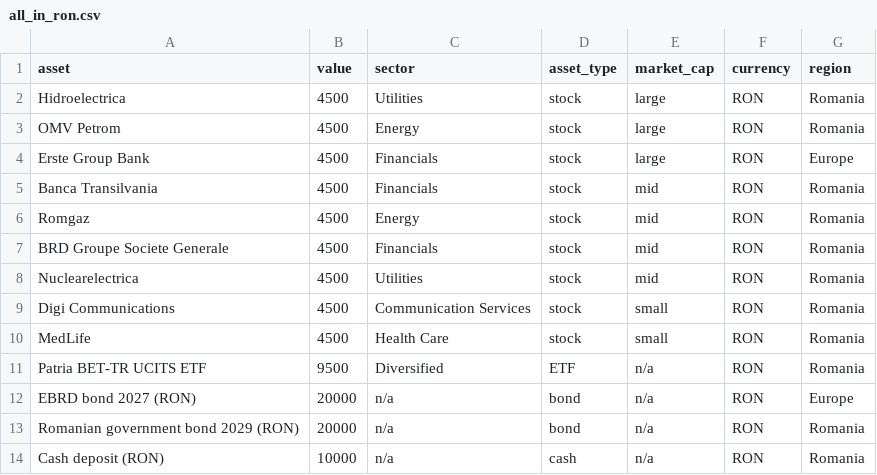
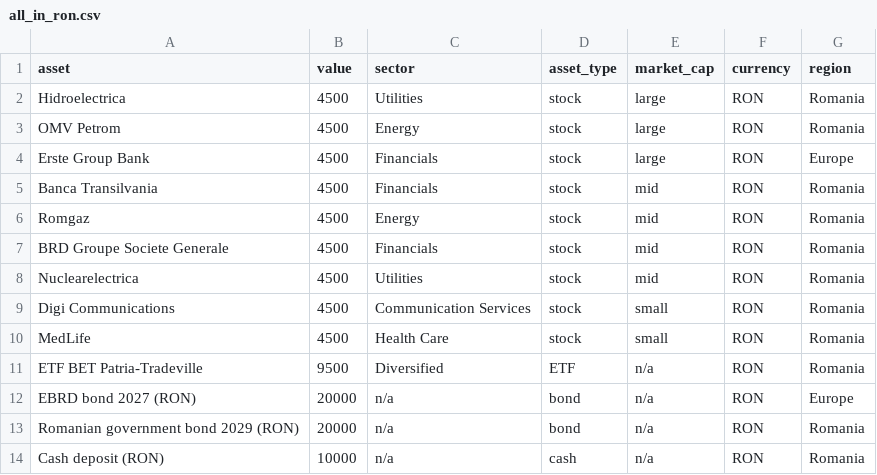
Before and after one commit to ADRIAN-NEATU/portfolio-health-check, a CSV file: data/all_in_ron.csv, drawn as a sheet.

```diff
--- a/data/all_in_ron.csv
+++ b/data/all_in_ron.csv
@@ -10,3 +10,3 @@ Digi Communications,4500,Communication Services,stock,small,RON,Romania
 MedLife,4500,Health Care,stock,small,RON,Romania
-Patria BET-TR UCITS ETF,9500,Diversified,ETF,n/a,RON,Romania
+ETF BET Patria-Tradeville,9500,Diversified,ETF,n/a,RON,Romania
 EBRD bond 2027 (RON),20000,n/a,bond,n/a,RON,Europe
```
Also changed, not shown: data/diversified.csv, data/known_securities.csv, 6 other files.
